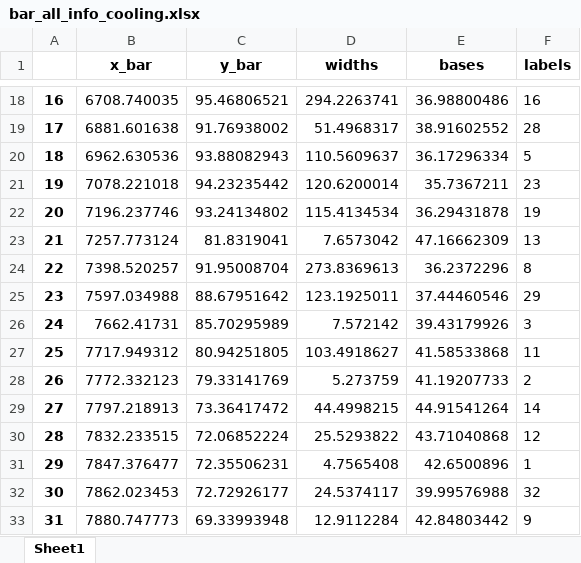
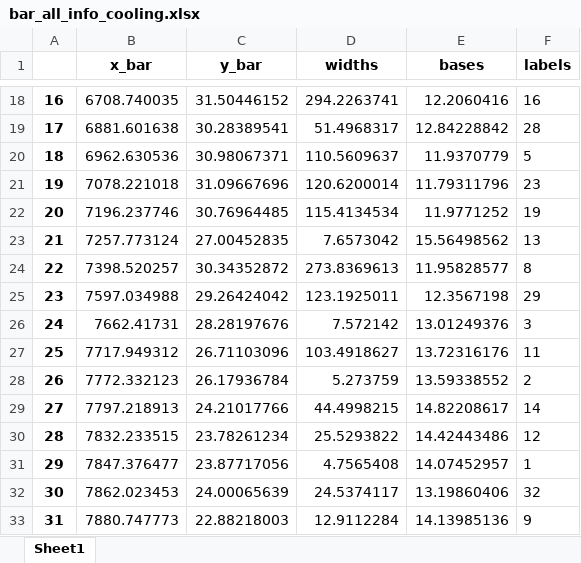
Before and after one commit to SimonJordan/district_thermal_energy_systems_with_power_markets, an Excel workbook: visualizations/bar_all_info_cooling.xlsx, sheet Sheet1, drawn as a sheet; only a part is shown, gaps mark what is left out; values as stored, in another font and other column widths than the file's, no borders; the diff covers the shown part only; the diff names each change by its address in the sheet, - before the commit and + after, or states it on an @@ line.

```diff
--- a/visualizations/bar_all_info_cooling.xlsx (sheet Sheet1)
+++ b/visualizations/bar_all_info_cooling.xlsx (sheet Sheet1)
-C18 (y_bar): 95.46806521
+C18 (y_bar): 31.50446152
-E18 (bases): 36.98800486
+E18 (bases): 12.2060416
-C19 (y_bar): 91.76938002
+C19 (y_bar): 30.28389541
-E19 (bases): 38.91602552
+E19 (bases): 12.84228842
-C20 (y_bar): 93.88082943
+C20 (y_bar): 30.98067371
-E20 (bases): 36.17296334
+E20 (bases): 11.9370779
-C21 (y_bar): 94.23235442
+C21 (y_bar): 31.09667696
-E21 (bases): 35.7367211
+E21 (bases): 11.79311796
-C22 (y_bar): 93.24134802
+C22 (y_bar): 30.76964485
-E22 (bases): 36.29431878
+E22 (bases): 11.9771252
-C23 (y_bar): 81.8319041
+C23 (y_bar): 27.00452835
-E23 (bases): 47.16662309
+E23 (bases): 15.56498562
-C24 (y_bar): 91.95008704
+C24 (y_bar): 30.34352872
-E24 (bases): 36.2372296
+E24 (bases): 11.95828577
-C25 (y_bar): 88.67951642
+C25 (y_bar): 29.26424042
-E25 (bases): 37.44460546
+E25 (bases): 12.3567198
-C26 (y_bar): 85.70295989
+C26 (y_bar): 28.28197676
-E26 (bases): 39.43179926
+E26 (bases): 13.01249376
-C27 (y_bar): 80.94251805
+C27 (y_bar): 26.71103096
-E27 (bases): 41.58533868
+E27 (bases): 13.72316176
-C28 (y_bar): 79.33141769
+C28 (y_bar): 26.17936784
-E28 (bases): 41.19207733
+E28 (bases): 13.59338552
-C29 (y_bar): 73.36417472
+C29 (y_bar): 24.21017766
-E29 (bases): 44.91541264
+E29 (bases): 14.82208617
-C30 (y_bar): 72.06852224
+C30 (y_bar): 23.78261234
-E30 (bases): 43.71040868
+E30 (bases): 14.42443486
-C31 (y_bar): 72.35506231
+C31 (y_bar): 23.87717056
-E31 (bases): 42.6500896
+E31 (bases): 14.07452957
-C32 (y_bar): 72.72926177
+C32 (y_bar): 24.00065639
-E32 (bases): 39.99576988
+E32 (bases): 13.19860406
-C33 (y_bar): 69.33993948
+C33 (y_bar): 22.88218003
-E33 (bases): 42.84803442
+E33 (bases): 14.13985136
```
Also changed, not shown: 36 edited cells elsewhere in this sheet, visualizations/bar_all_info_heating.xlsx, visualizations/demands_per_scenario_year.xlsx, 17 other files.
